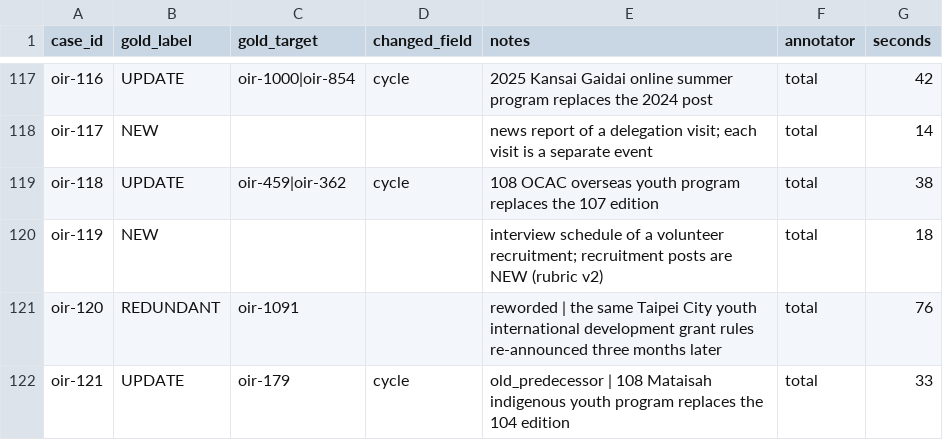
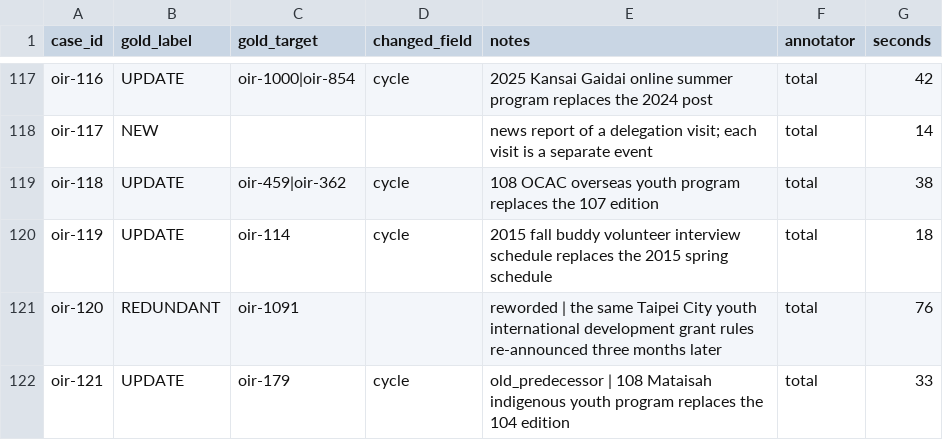
Before and after one commit to David930426/oir-hub-ai, a CSV file: experiment/data/labels_oir_total.csv, drawn as a sheet; only a part is shown, gaps mark what is left out; the diff covers the shown part only.

Commit message:
feat: add original label

```diff
--- a/experiment/data/labels_oir_total.csv
+++ b/experiment/data/labels_oir_total.csv
@@ -119,3 +119,3 @@ oir-117,NEW,,,news report of a delegation visit; each visit is a separate event,
 oir-118,UPDATE,oir-459|oir-362,cycle,108 OCAC overseas youth program replaces the 107 edition,total,38
-oir-119,NEW,,,interview schedule of a volunteer recruitment; recruitment posts are NEW (rubric v2),total,18
+oir-119,UPDATE,oir-114,cycle,2015 fall buddy volunteer interview schedule replaces the 2015 spring schedule,total,18
 oir-120,REDUNDANT,oir-1091,,reworded | the same Taipei City youth international development grant rules re-announced three months later,total,76
```
Also changed, not shown: 56 edited cells elsewhere in this file, 3 other files.
